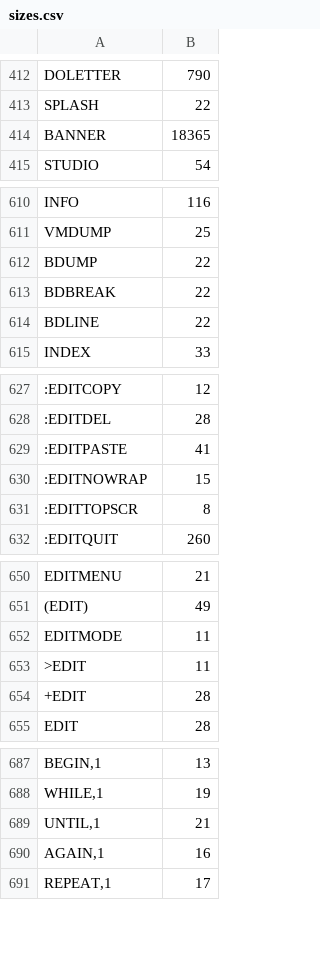
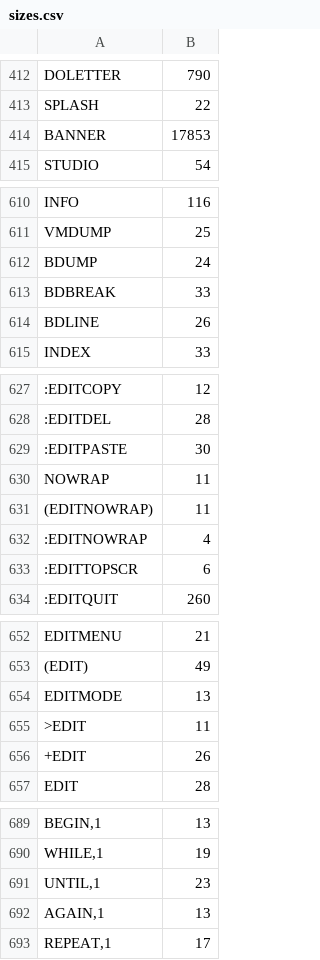
Before and after one commit to chitselb/pettil, a CSV file: docs/sizes.csv, drawn as a sheet; only a part is shown, gaps mark what is left out; addresses are those after the commit; the diff covers the shown part only; the diff names each change by its address in the sheet, - before the commit and + after, or states it on an @@ line.

```diff
--- a/docs/sizes.csv
+++ b/docs/sizes.csv
-B414: 18365
+B414: 17853
-B612: 22
+B612: 24
-B613: 22
+B613: 33
-B614: 22
+B614: 26
-B629: 41
+B629: 30
+row 630: NOWRAP | 11
+row 631: (EDITNOWRAP) | 11
-B632: 15
+B632: 4
-B633: 8
+B633: 6
-B654: 11
+B654: 13
-B656: 28
+B656: 26
-B691: 21
+B691: 23
-B692: 16
+B692: 13
```
Also changed, not shown: 1 edited cell elsewhere in this file, 7 other files.
